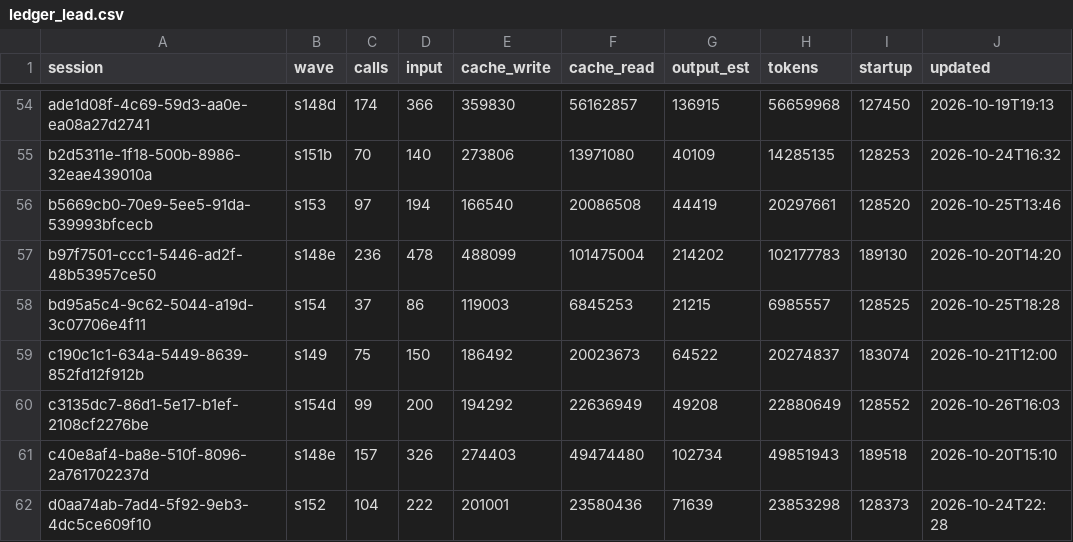
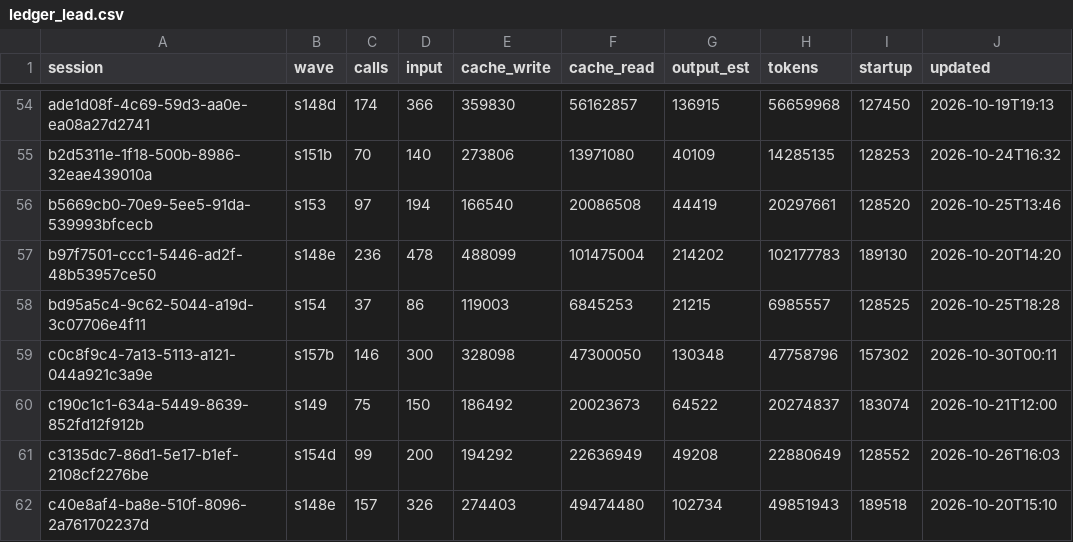
Before and after one commit to DrSaturnn/Step2Haki, a CSV file: workspace/repair/efficiency/ledger_lead.csv, drawn as a sheet; only a part is shown, gaps mark what is left out; the shorter side is filled out with more unchanged rows.

```diff
--- a/workspace/repair/efficiency/ledger_lead.csv
+++ b/workspace/repair/efficiency/ledger_lead.csv
@@ -58,2 +58,3 @@ b97f7501-ccc1-5446-ad2f-48b53957ce50,s148e,236,478,488099,101475004,214202,10217
 bd95a5c4-9c62-5044-a19d-3c07706e4f11,s154,37,86,119003,6845253,21215,6985557,128525,2026-10-25T18:28
+c0c8f9c4-7a13-5113-a121-044a921c3a9e,s157b,146,300,328098,47300050,130348,47758796,157302,2026-10-30T00:11
 c190c1c1-634a-5449-8639-852fd12f912b,s149,75,150,186492,20023673,64522,20274837,183074,2026-10-21T12:00
```
Also changed, not shown: workspace/repair/intake/queue.csv, 5 other files.
